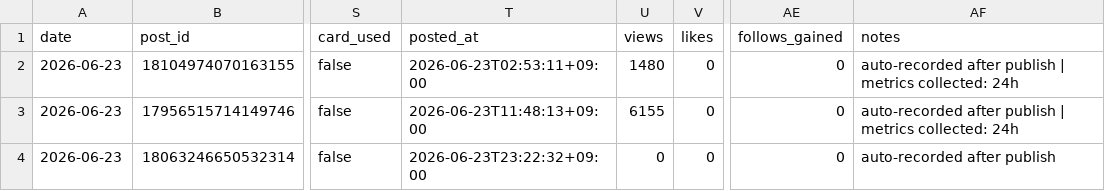
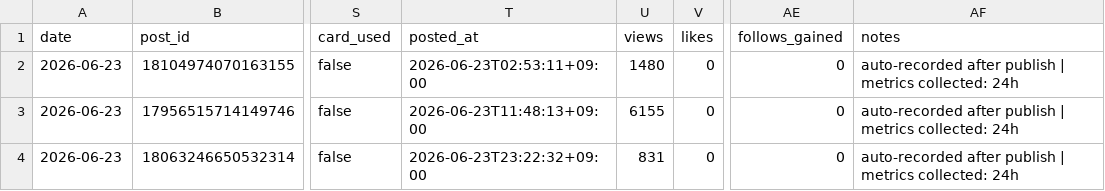
Before and after one commit to gyutaetae/threads-agentic-editor-workflow, a CSV file: threads-post-metrics.csv, drawn as a sheet; only a part is shown, gaps mark what is left out; the diff names each change by its address in the sheet, - before the commit and + after, or states it on an @@ line.

```diff
--- a/threads-post-metrics.csv
+++ b/threads-post-metrics.csv
-U4 (views): 0
+U4 (views): 831
-AF4 (notes): auto-recorded after publish
+AF4 (notes): auto-recorded after publish | metrics collected: 24h
```
